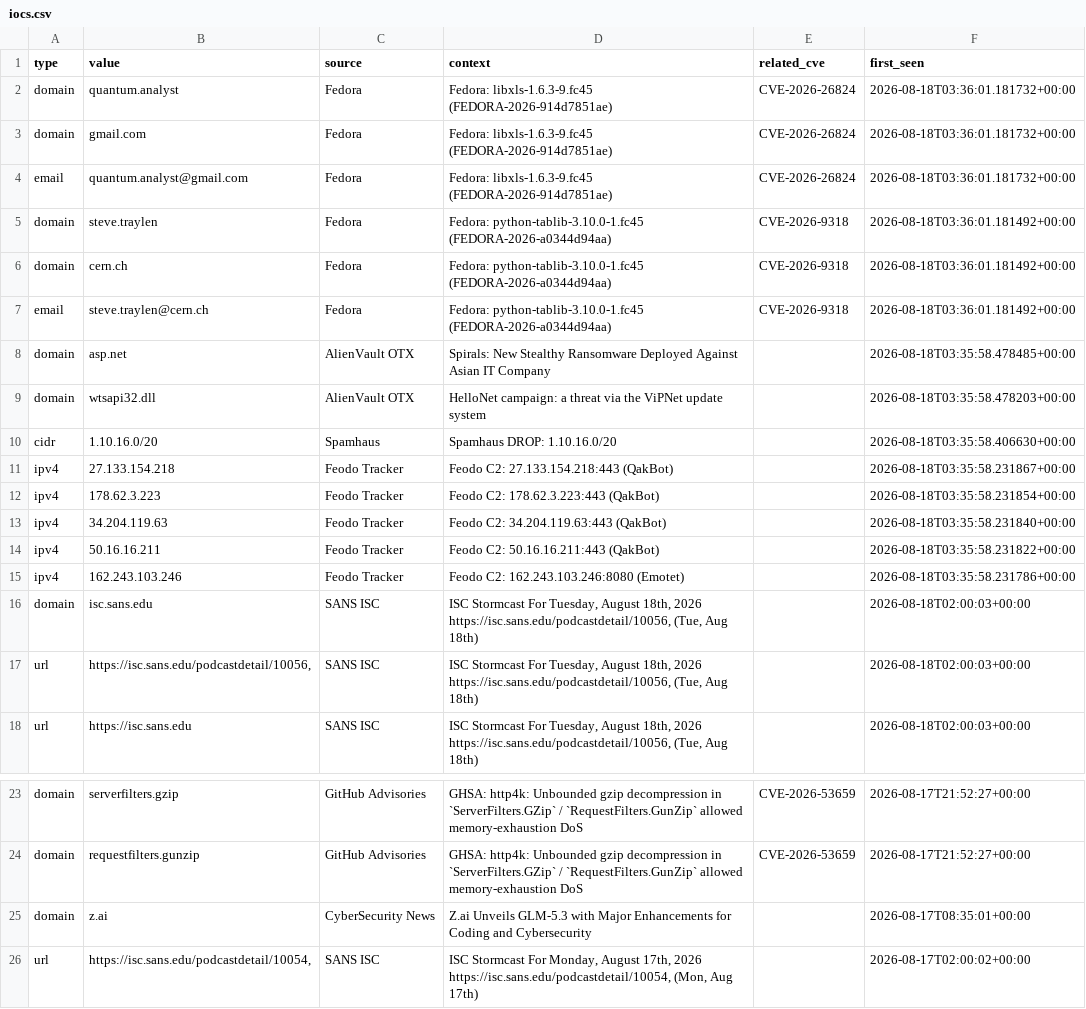
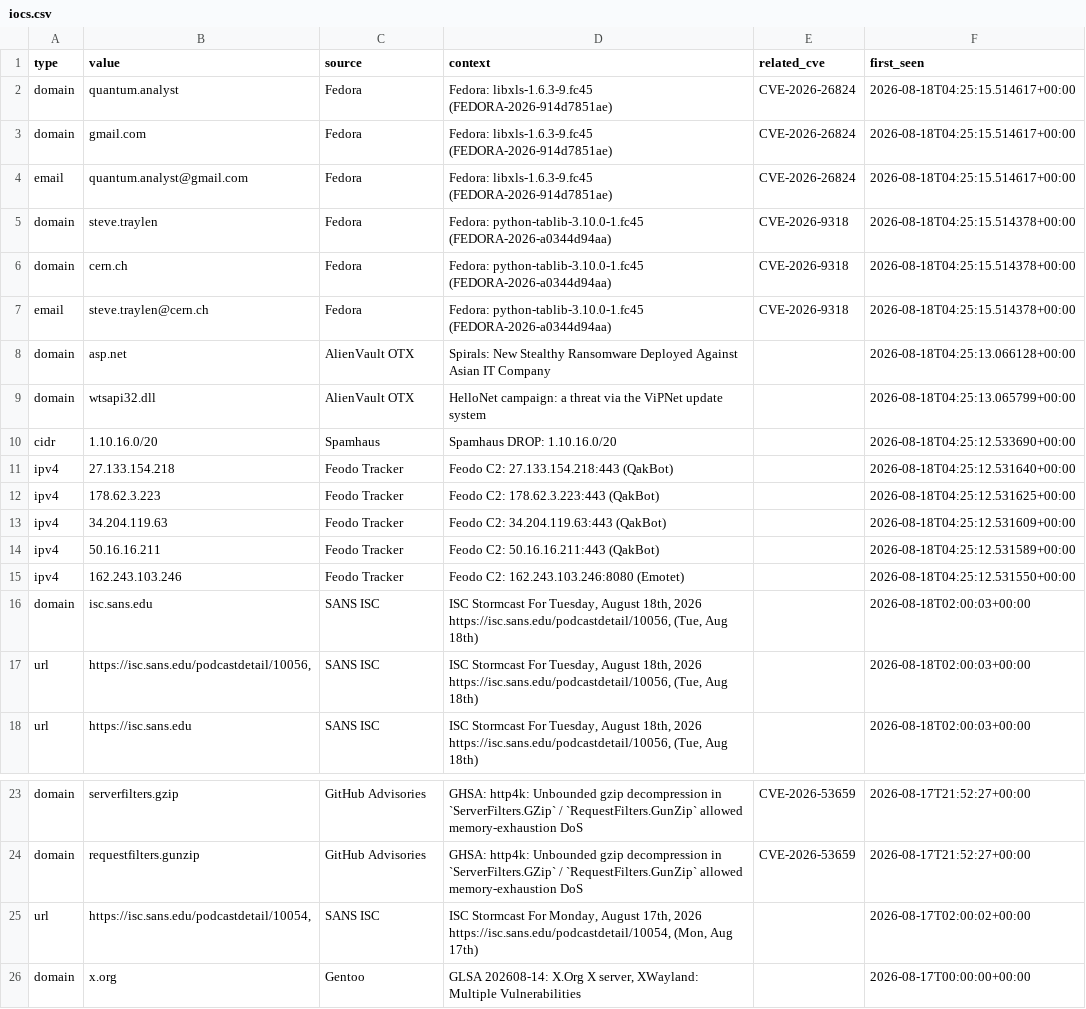
Before and after one commit to priyanshu965/Cyberwatch, a CSV file: data/exports/iocs.csv, drawn as a sheet; only a part is shown, gaps mark what is left out; the shorter side is filled out with more unchanged rows.

```diff
--- a/data/exports/iocs.csv
+++ b/data/exports/iocs.csv
@@ -1,16 +1,16 @@
 type,value,source,context,related_cve,first_seen
-domain,quantum.analyst,Fedora,Fedora: libxls-1.6.3-9.fc45 (FEDORA-2026-914d7851ae),CVE-2026-26824,2026-08-18T03:36:01.181732+00:00
-domain,gmail.com,Fedora,Fedora: libxls-1.6.3-9.fc45 (FEDORA-2026-914d7851ae),CVE-2026-26824,2026-08-18T03:36:01.181732+00:00
-email,quantum.analyst@gmail.com,Fedora,Fedora: libxls-1.6.3-9.fc45 (FEDORA-2026-914d7851ae),CVE-2026-26824,2026-08-18T03:36:01.181732+00:00
-domain,steve.traylen,Fedora,Fedora: python-tablib-3.10.0-1.fc45 (FEDORA-2026-a0344d94aa),CVE-2026-9318,2026-08-18T03:36:01.181492+00:00
-domain,cern.ch,Fedora,Fedora: python-tablib-3.10.0-1.fc45 (FEDORA-2026-a0344d94aa),CVE-2026-9318,2026-08-18T03:36:01.181492+00:00
-email,steve.traylen@cern.ch,Fedora,Fedora: python-tablib-3.10.0-1.fc45 (FEDORA-2026-a0344d94aa),CVE-2026-9318,2026-08-18T03:36:01.181492+00:00
-domain,asp.net,AlienVault OTX,Spirals: New Stealthy Ransomware Deployed Against Asian IT Company,,2026-08-18T03:35:58.478485+00:00
-domain,wtsapi32.dll,AlienVault OTX,HelloNet campaign: a threat via the ViPNet update system,,2026-08-18T03:35:58.478203+00:00
-cidr,1.10.16.0/20,Spamhaus,Spamhaus DROP: 1.10.16.0/20,,2026-08-18T03:35:58.406630+00:00
-ipv4,27.133.154.218,Feodo Tracker,Feodo C2: 27.133.154.218:443 (QakBot),,2026-08-18T03:35:58.231867+00:00
-ipv4,178.62.3.223,Feodo Tracker,Feodo C2: 178.62.3.223:443 (QakBot),,2026-08-18T03:35:58.231854+00:00
-ipv4,34.204.119.63,Feodo Tracker,Feodo C2: 34.204.119.63:443 (QakBot),,2026-08-18T03:35:58.231840+00:00
-ipv4,50.16.16.211,Feodo Tracker,Feodo C2: 50.16.16.211:443 (QakBot),,2026-08-18T03:35:58.231822+00:00
-ipv4,162.243.103.246,Feodo Tracker,Feodo C2: 162.243.103.246:8080 (Emotet),,2026-08-18T03:35:58.231786+00:00
+domain,quantum.analyst,Fedora,Fedora: libxls-1.6.3-9.fc45 (FEDORA-2026-914d7851ae),CVE-2026-26824,2026-08-18T04:25:15.514617+00:00
+domain,gmail.com,Fedora,Fedora: libxls-1.6.3-9.fc45 (FEDORA-2026-914d7851ae),CVE-2026-26824,2026-08-18T04:25:15.514617+00:00
+email,quantum.analyst@gmail.com,Fedora,Fedora: libxls-1.6.3-9.fc45 (FEDORA-2026-914d7851ae),CVE-2026-26824,2026-08-18T04:25:15.514617+00:00
+domain,steve.traylen,Fedora,Fedora: python-tablib-3.10.0-1.fc45 (FEDORA-2026-a0344d94aa),CVE-2026-9318,2026-08-18T04:25:15.514378+00:00
+domain,cern.ch,Fedora,Fedora: python-tablib-3.10.0-1.fc45 (FEDORA-2026-a0344d94aa),CVE-2026-9318,2026-08-18T04:25:15.514378+00:00
+email,steve.traylen@cern.ch,Fedora,Fedora: python-tablib-3.10.0-1.fc45 (FEDORA-2026-a0344d94aa),CVE-2026-9318,2026-08-18T04:25:15.514378+00:00
+domain,asp.net,AlienVault OTX,Spirals: New Stealthy Ransomware Deployed Against Asian IT Company,,2026-08-18T04:25:13.066128+00:00
+domain,wtsapi32.dll,AlienVault OTX,HelloNet campaign: a threat via the ViPNet update system,,2026-08-18T04:25:13.065799+00:00
+cidr,1.10.16.0/20,Spamhaus,Spamhaus DROP: 1.10.16.0/20,,2026-08-18T04:25:12.533690+00:00
+ipv4,27.133.154.218,Feodo Tracker,Feodo C2: 27.133.154.218:443 (QakBot),,2026-08-18T04:25:12.531640+00:00
+ipv4,178.62.3.223,Feodo Tracker,Feodo C2: 178.62.3.223:443 (QakBot),,2026-08-18T04:25:12.531625+00:00
+ipv4,34.204.119.63,Feodo Tracker,Feodo C2: 34.204.119.63:443 (QakBot),,2026-08-18T04:25:12.531609+00:00
+ipv4,50.16.16.211,Feodo Tracker,Feodo C2: 50.16.16.211:443 (QakBot),,2026-08-18T04:25:12.531589+00:00
+ipv4,162.243.103.246,Feodo Tracker,Feodo C2: 162.243.103.246:8080 (Emotet),,2026-08-18T04:25:12.531550+00:00
 domain,isc.sans.edu,SANS ISC,"ISC Stormcast For Tuesday, August 18th, 2026 https://isc.sans.edu/podcastdetail/10056, (Tue, Aug 18th)",,2026-08-18T02:00:03+00:00
@@ -24,3 +24,2 @@ domain,serverfilters.gzip,GitHub Advisories,GHSA: http4k: Unbounded gzip decompr
 domain,requestfilters.gunzip,GitHub Advisories,GHSA: http4k: Unbounded gzip decompression in `ServerFilters.GZip` / `RequestFilters.GunZip` allowed memory-exhaustion DoS,CVE-2026-53659,2026-08-17T21:52:27+00:00
-domain,z.ai,CyberSecurity News,Z.ai Unveils GLM-5.3 with Major Enhancements for Coding and Cybersecurity,,2026-08-17T08:35:01+00:00
 url,"https://isc.sans.edu/podcastdetail/10054,",SANS ISC,"ISC Stormcast For Monday, August 17th, 2026 https://isc.sans.edu/podcastdetail/10054, (Mon, Aug 17th)",,2026-08-17T02:00:02+00:00
```
Also changed, not shown: 7 other files.
